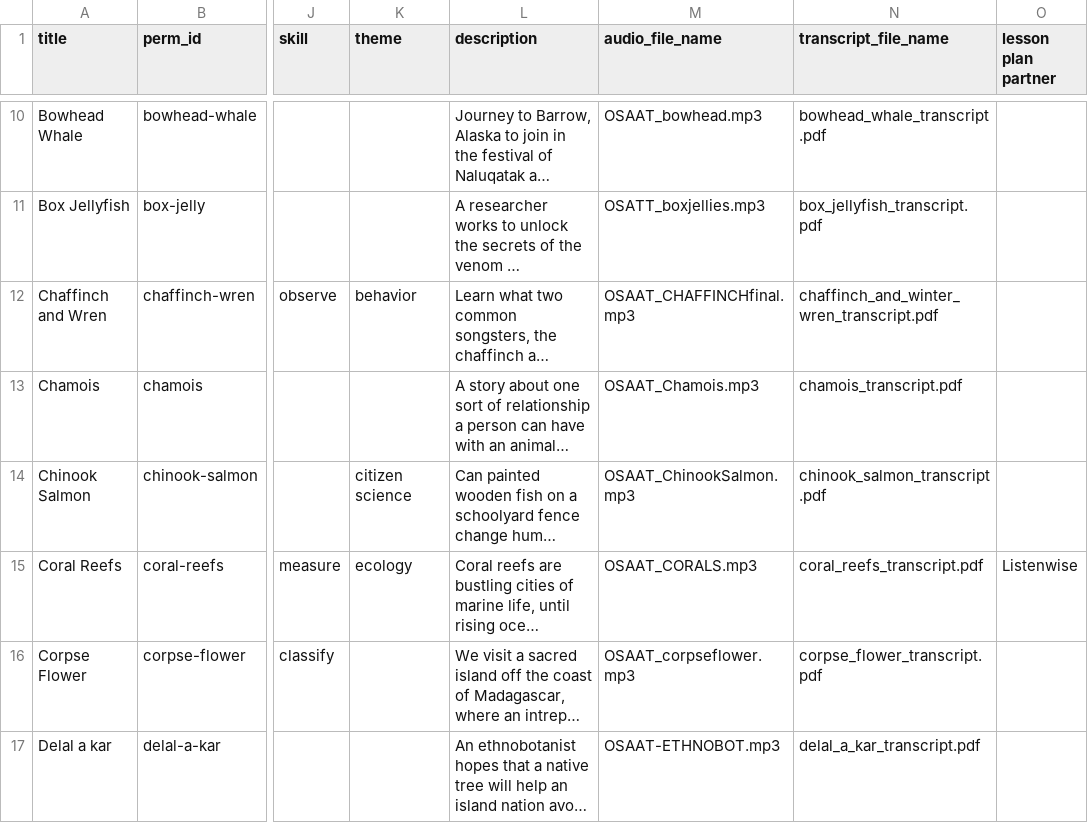
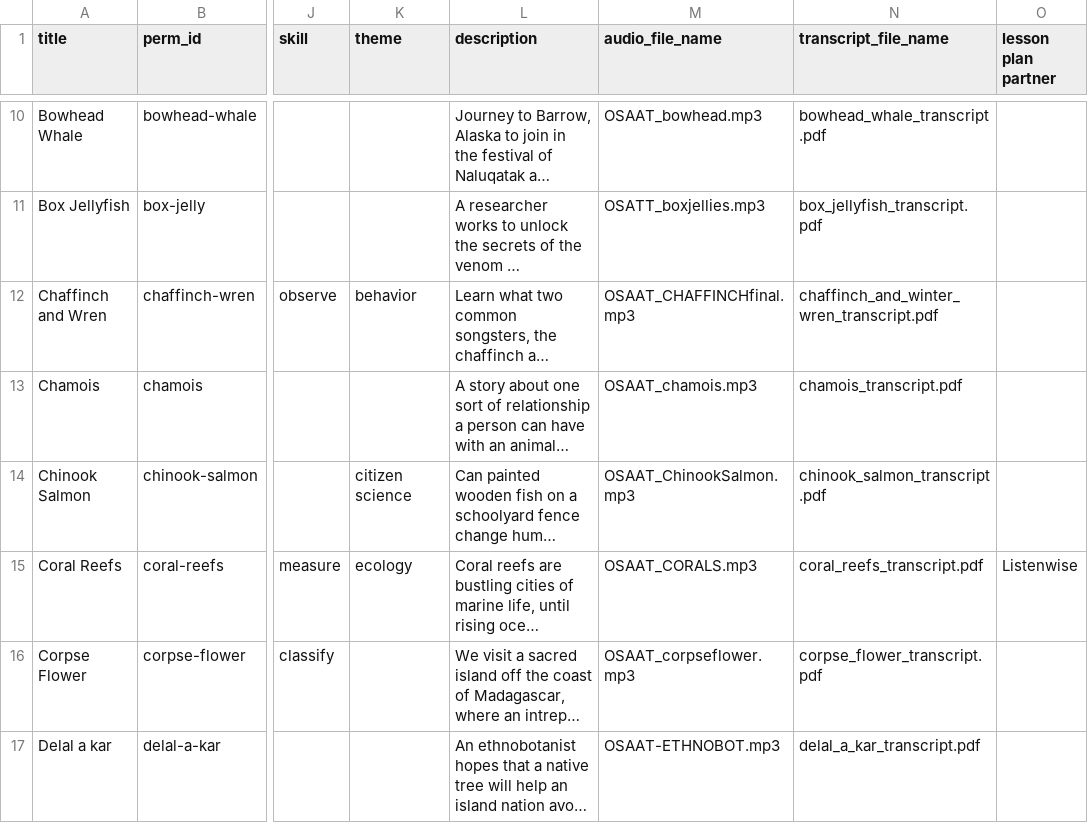
Before and after one commit to EOL/eddev, a TSV file: db/seed_data/podcasts.tsv, drawn as a sheet; only a part is shown, gaps mark what is left out; long unchanged cells end in …; the diff names each change by its address in the sheet, - before the commit and + after, or states it on an @@ line.

Commit message:
fix chamois path

```diff
--- a/db/seed_data/podcasts.tsv
+++ b/db/seed_data/podcasts.tsv
-M13 (audio_file_name): OSAAT_Chamois.mp3
+M13 (audio_file_name): OSAAT_chamois.mp3
```
